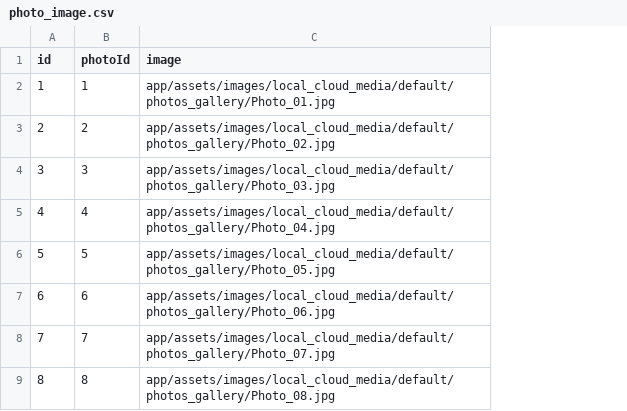
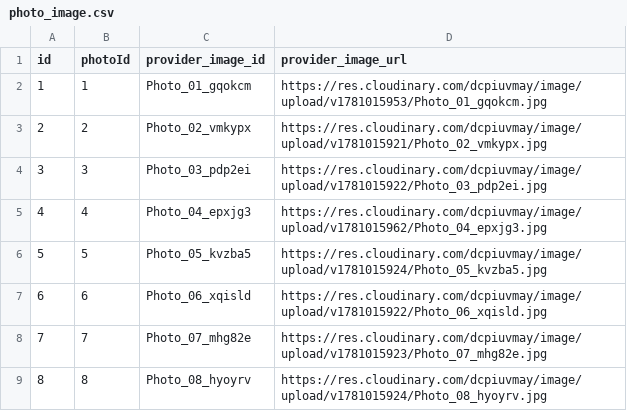
Before and after one commit to pedromst2000/PhotoShow, a CSV file: app/files/photo_image.csv, drawn as a sheet; only a part is shown; removed rows and columns are numbered as before the commit, all else as after; the diff names each change by its address in the sheet, - before the commit and + after, or states it on an @@ line.

Commit message:
feat: local assets migrate to cloudinary

```diff
--- a/app/files/photo_image.csv
+++ b/app/files/photo_image.csv
-column C (image), rows 2-9: app/assets/images/local_cloud_media/default/photos_gallery/Photo_01.jpg | app/assets/images/local_cloud_media/default/photos_gallery/Photo_02.jpg | app/assets/images/local_cloud_media/default/photos_gallery/Photo_03.jpg | app/assets/images/local_cloud_media/default/photos_gallery/Photo_04.jpg | app/assets/images/local_cloud_media/default/photos_gallery/Photo_05.jpg | app/assets/images/local_cloud_media/default/photos_gallery/Photo_06.jpg | app/assets/images/local_cloud_media/default/photos_gallery/Photo_07.jpg | app/assets/images/local_cloud_media/default/photos_gallery/Photo_08.jpg
+column C (provider_image_id), rows 2-9: Photo_01_gqokcm | Photo_02_vmkypx | Photo_03_pdp2ei | Photo_04_epxjg3 | Photo_05_kvzba5 | Photo_06_xqisld | Photo_07_mhg82e | Photo_08_hyoyrv
+column D (provider_image_url), rows 2-9: https://res.cloudinary.com/dcpiuvmay/image/upload/v1781015953/Photo_01_gqokcm.jpg | https://res.cloudinary.com/dcpiuvmay/image/upload/v1781015921/Photo_02_vmkypx.jpg | https://res.cloudinary.com/dcpiuvmay/image/upload/v1781015922/Photo_03_pdp2ei.jpg | https://res.cloudinary.com/dcpiuvmay/image/upload/v1781015962/Photo_04_epxjg3.jpg | https://res.cloudinary.com/dcpiuvmay/image/upload/v1781015924/Photo_05_kvzba5.jpg | https://res.cloudinary.com/dcpiuvmay/image/upload/v1781015922/Photo_06_xqisld.jpg | https://res.cloudinary.com/dcpiuvmay/image/upload/v1781015923/Photo_07_mhg82e.jpg | https://res.cloudinary.com/dcpiuvmay/image/upload/v1781015924/Photo_08_hyoyrv.jpg
```
Also changed, not shown: app/files/avatars.csv, 22 other files.
